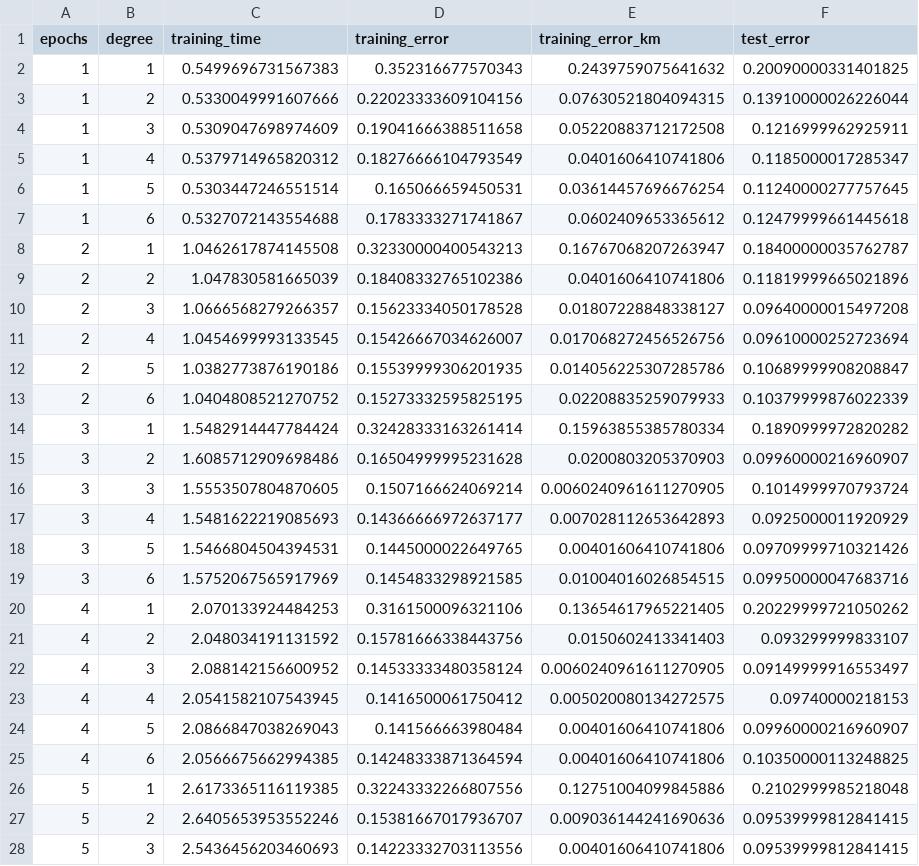
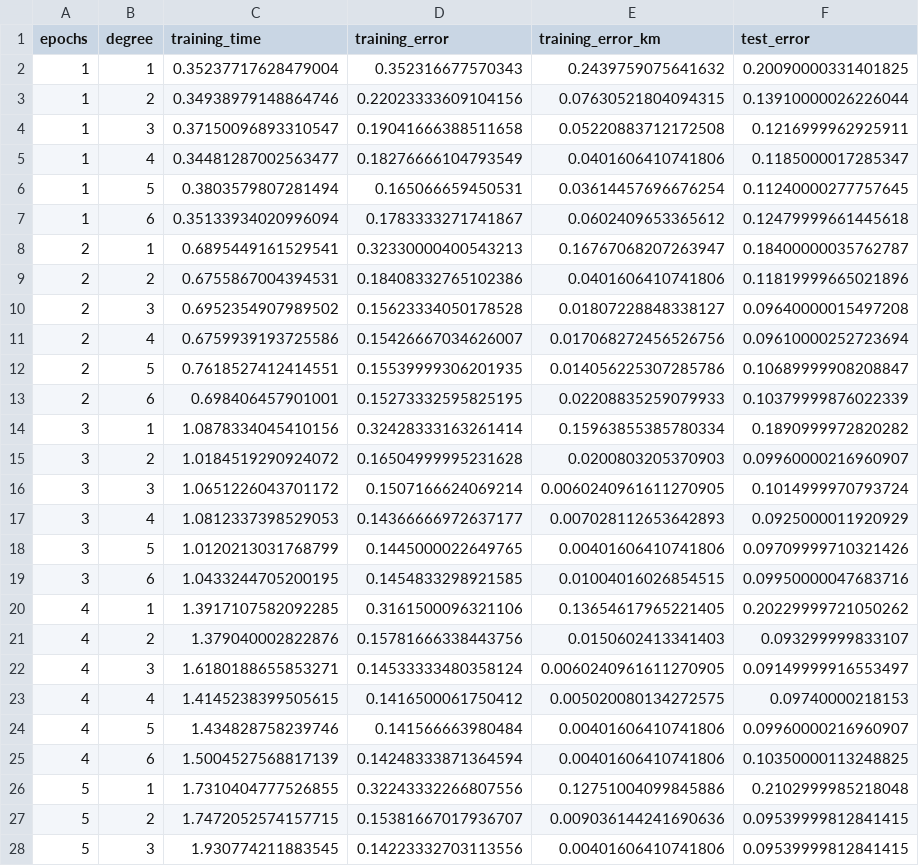
Before and after one commit to lfoscari/kernel-mnist, a CSV file: results/1000-kmmkp.csv, drawn as a sheet; only a part is shown; the diff covers the shown part only.

```diff
--- a/results/1000-kmmkp.csv
+++ b/results/1000-kmmkp.csv
@@ -1,28 +1,28 @@
 epochs,degree,training_time,training_error,training_error_km,test_error
-1,1,0.5499696731567383,0.352316677570343,0.2439759075641632,0.20090000331401825
-1,2,0.5330049991607666,0.22023333609104156,0.07630521804094315,0.13910000026226044
-1,3,0.5309047698974609,0.19041666388511658,0.05220883712172508,0.1216999962925911
-1,4,0.5379714965820312,0.18276666104793549,0.0401606410741806,0.1185000017285347
-1,5,0.5303447246551514,0.165066659450531,0.03614457696676254,0.11240000277757645
-1,6,0.5327072143554688,0.1783333271741867,0.0602409653365612,0.12479999661445618
-2,1,1.0462617874145508,0.32330000400543213,0.16767068207263947,0.18400000035762787
-2,2,1.047830581665039,0.18408332765102386,0.0401606410741806,0.11819999665021896
-2,3,1.0666568279266357,0.15623334050178528,0.01807228848338127,0.09640000015497208
-2,4,1.0454699993133545,0.15426667034626007,0.017068272456526756,0.09610000252723694
-2,5,1.0382773876190186,0.15539999306201935,0.014056225307285786,0.10689999908208847
-2,6,1.0404808521270752,0.15273332595825195,0.02208835259079933,0.10379999876022339
-3,1,1.5482914447784424,0.32428333163261414,0.15963855385780334,0.1890999972820282
-3,2,1.6085712909698486,0.16504999995231628,0.0200803205370903,0.09960000216960907
-3,3,1.5553507804870605,0.1507166624069214,0.0060240961611270905,0.1014999970793724
-3,4,1.5481622219085693,0.14366666972637177,0.007028112653642893,0.0925000011920929
-3,5,1.5466804504394531,0.1445000022649765,0.00401606410741806,0.09709999710321426
-3,6,1.5752067565917969,0.1454833298921585,0.01004016026854515,0.09950000047683716
-4,1,2.070133924484253,0.3161500096321106,0.13654617965221405,0.20229999721050262
-4,2,2.048034191131592,0.15781666338443756,0.0150602413341403,0.093299999833107
-4,3,2.088142156600952,0.14533333480358124,0.0060240961611270905,0.09149999916553497
-4,4,2.0541582107543945,0.1416500061750412,0.005020080134272575,0.09740000218153
-4,5,2.0866847038269043,0.141566663980484,0.00401606410741806,0.09960000216960907
-4,6,2.0566675662994385,0.14248333871364594,0.00401606410741806,0.10350000113248825
-5,1,2.6173365116119385,0.32243332266807556,0.12751004099845886,0.2102999985218048
-5,2,2.6405653953552246,0.15381667017936707,0.009036144241690636,0.09539999812841415
-5,3,2.5436456203460693,0.14223332703113556,0.00401606410741806,0.09539999812841415
+1,1,0.35237717628479004,0.352316677570343,0.2439759075641632,0.20090000331401825
+1,2,0.34938979148864746,0.22023333609104156,0.07630521804094315,0.13910000026226044
+1,3,0.37150096893310547,0.19041666388511658,0.05220883712172508,0.1216999962925911
+1,4,0.34481287002563477,0.18276666104793549,0.0401606410741806,0.1185000017285347
+1,5,0.3803579807281494,0.165066659450531,0.03614457696676254,0.11240000277757645
+1,6,0.35133934020996094,0.1783333271741867,0.0602409653365612,0.12479999661445618
+2,1,0.6895449161529541,0.32330000400543213,0.16767068207263947,0.18400000035762787
+2,2,0.6755867004394531,0.18408332765102386,0.0401606410741806,0.11819999665021896
+2,3,0.6952354907989502,0.15623334050178528,0.01807228848338127,0.09640000015497208
+2,4,0.6759939193725586,0.15426667034626007,0.017068272456526756,0.09610000252723694
+2,5,0.7618527412414551,0.15539999306201935,0.014056225307285786,0.10689999908208847
+2,6,0.698406457901001,0.15273332595825195,0.02208835259079933,0.10379999876022339
+3,1,1.0878334045410156,0.32428333163261414,0.15963855385780334,0.1890999972820282
+3,2,1.0184519290924072,0.16504999995231628,0.0200803205370903,0.09960000216960907
+3,3,1.0651226043701172,0.1507166624069214,0.0060240961611270905,0.1014999970793724
+3,4,1.0812337398529053,0.14366666972637177,0.007028112653642893,0.0925000011920929
+3,5,1.0120213031768799,0.1445000022649765,0.00401606410741806,0.09709999710321426
+3,6,1.0433244705200195,0.1454833298921585,0.01004016026854515,0.09950000047683716
+4,1,1.3917107582092285,0.3161500096321106,0.13654617965221405,0.20229999721050262
+4,2,1.379040002822876,0.15781666338443756,0.0150602413341403,0.093299999833107
+4,3,1.6180188655853271,0.14533333480358124,0.0060240961611270905,0.09149999916553497
+4,4,1.4145238399505615,0.1416500061750412,0.005020080134272575,0.09740000218153
+4,5,1.434828758239746,0.141566663980484,0.00401606410741806,0.09960000216960907
+4,6,1.5004527568817139,0.14248333871364594,0.00401606410741806,0.10350000113248825
+5,1,1.7310404777526855,0.32243332266807556,0.12751004099845886,0.2102999985218048
+5,2,1.7472052574157715,0.15381667017936707,0.009036144241690636,0.09539999812841415
+5,3,1.930774211883545,0.14223332703113556,0.00401606410741806,0.09539999812841415
```
Also changed, not shown: 33 edited cells elsewhere in this file, results/1500-kmmkp.csv, results/200-kmmkp.csv, 3 other files.
